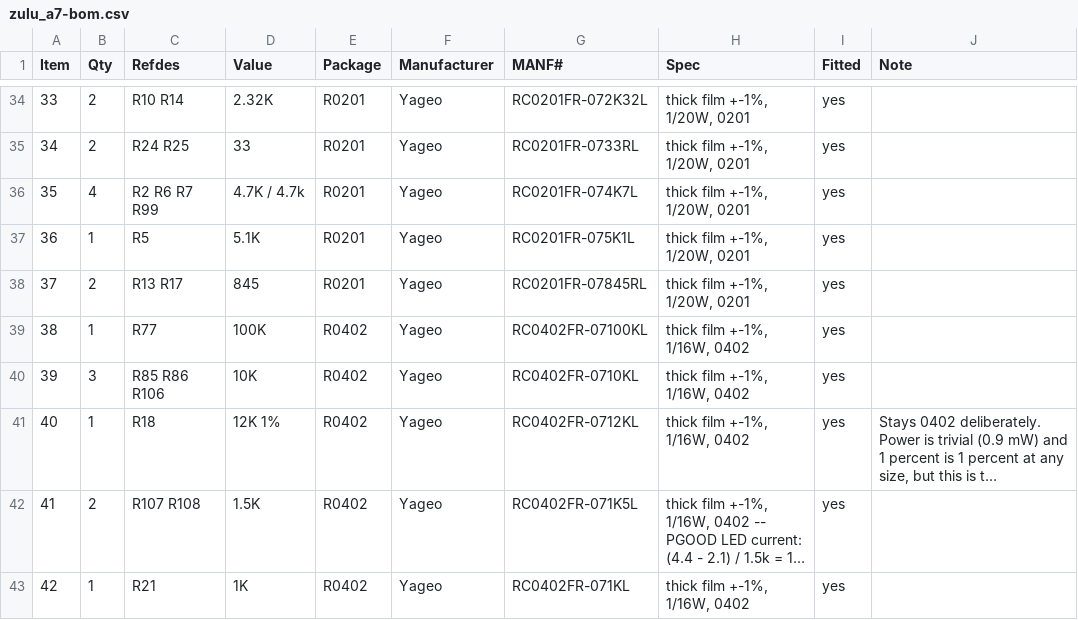
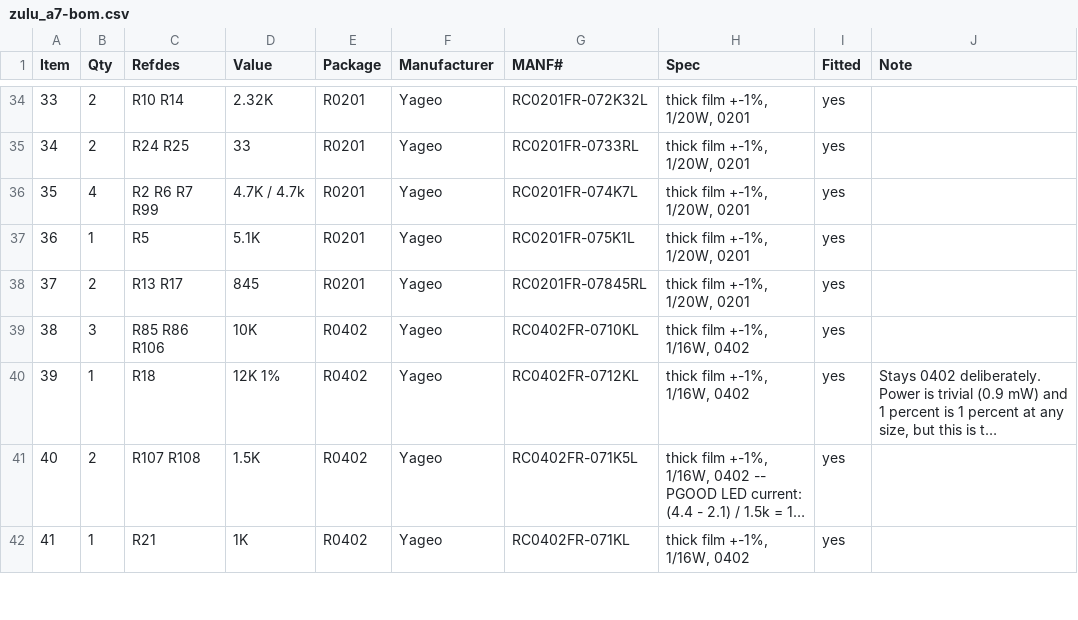
Before and after one commit to tambechristian/Zulu_A7, a CSV file: docs/zulu_a7-bom.csv, drawn as a sheet; only a part is shown, gaps mark what is left out; long unchanged cells end in …; removed rows and columns are numbered as before the commit, all else as after; the diff covers the shown part only; the diff names each change by its address in the sheet, - before the commit and + after, or states it on an @@ line.

```diff
--- a/docs/zulu_a7-bom.csv
+++ b/docs/zulu_a7-bom.csv
-row 39: 38 | 1 | R77 | 100K | R0402 | Yageo | RC0402FR-07100KL | thick film +-1%, 1/16W, 0402 | yes
@@ column A (Item) renumbered from row 39 down @@
```
Also changed, not shown: 1 added row, 2 removed rows and 8 edited cells elsewhere in this file, 3 other files.
